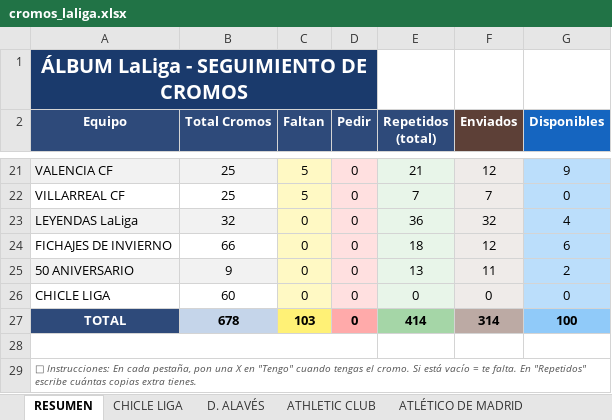
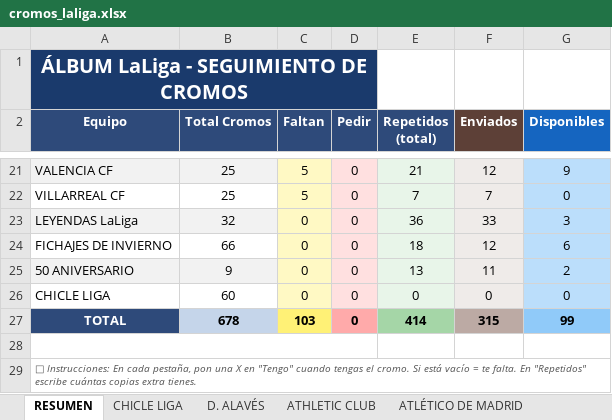
Before and after one commit to jrbrionesc/Cromos, an Excel workbook: Liga 2021-22/cromos_laliga.xlsx, sheet RESUMEN, drawn as a sheet; only a part is shown, gaps mark what is left out; values as stored, in another font and other column widths than the file's, no borders; the diff names each change by its address in the sheet, - before the commit and + after, or states it on an @@ line.

Commit message:
Introducción Cromos

```diff
--- a/Liga 2021-22/cromos_laliga.xlsx (sheet RESUMEN)
+++ b/Liga 2021-22/cromos_laliga.xlsx (sheet RESUMEN)
-F23 (Enviados): 32
+F23 (Enviados): 33
-G23 (Disponibles): 4
+G23 (Disponibles): 3
-F27 (Enviados): 314
+F27 (Enviados): 315
-G27 (Disponibles): 100
+G27 (Disponibles): 99
```
Also changed, not shown: sheet LEYENDAS LaLiga.
